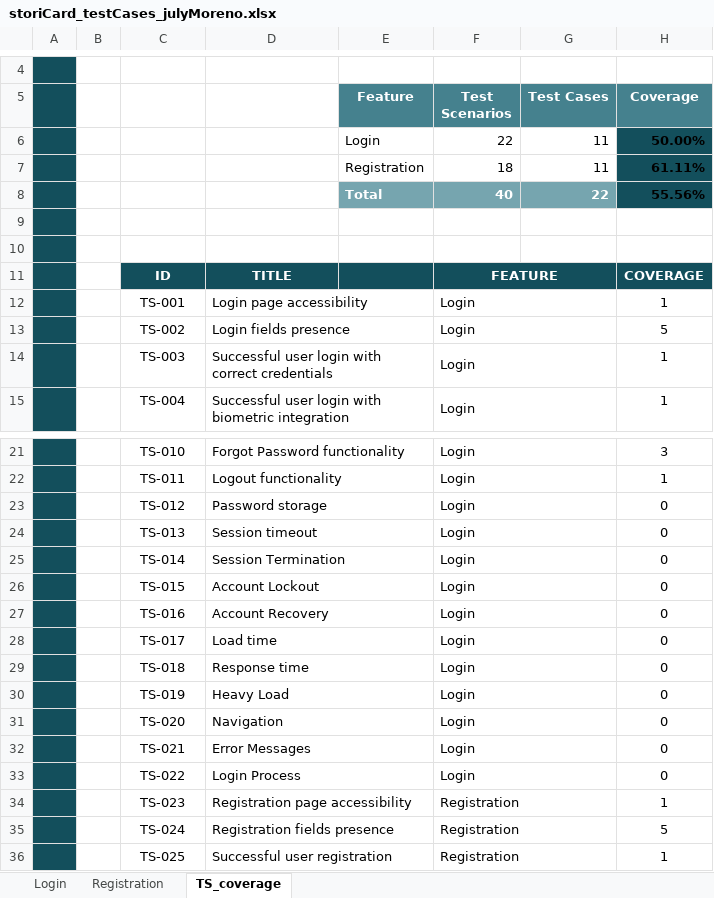
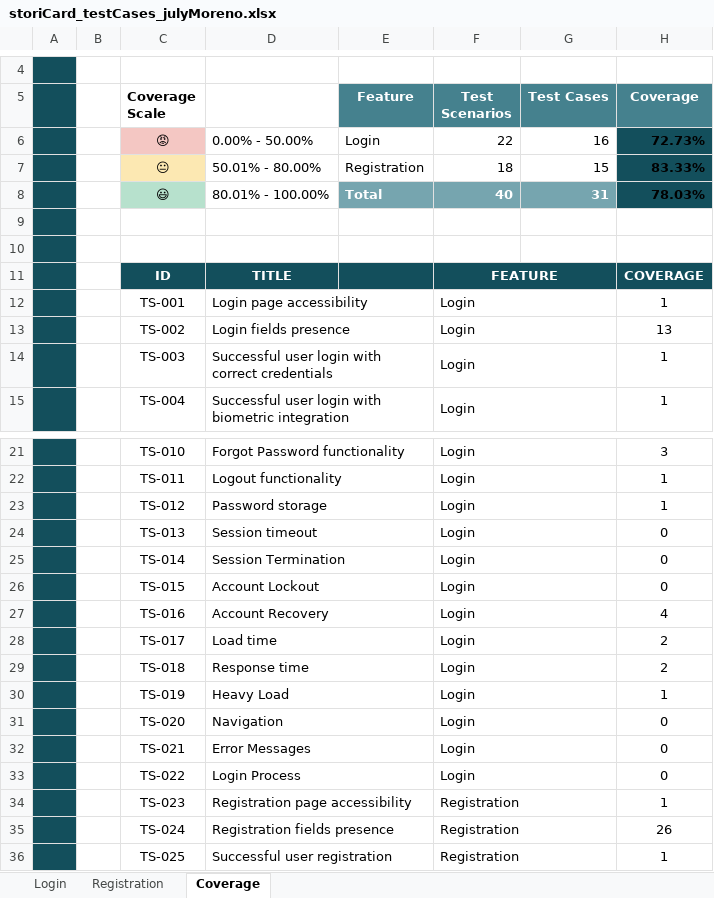
Before and after one commit to jmorenoj/storiCard, an Excel workbook: storiCard_testCases_julyMoreno.xlsx, sheet Coverage, drawn as a sheet; only a part is shown, gaps mark what is left out; values as stored, in another font and other column widths than the file's, no borders; charts and pictures and conditional formats not drawn; removed rows and columns are numbered as before the commit, all else as after; the diff covers the shown part only; the diff names each change by its address in the sheet, - before the commit and + after, or states it on an @@ line.

```diff
--- a/storiCard_testCases_julyMoreno.xlsx (sheet Coverage)
+++ b/storiCard_testCases_julyMoreno.xlsx (sheet Coverage)
-sheet tab: TS_coverage
+sheet tab: Coverage
-C5: (empty)
+C5: Coverage Scale
-row 6:  |  |  |  | Login | 22 | 11 | 50.00%
-row 7:  |  |  |  | Registration | 18 | 11 | 61.11%
-row 8:  |  |  |  | Total | 40 | 22 | 55.56%
+row 6:  |  | 😡 | 0.00% - 50.00% | Login | 22 | 16 | 72.73%
+row 7:  |  | 😐 | 50.01% - 80.00% | Registration | 18 | 15 | 83.33%
+row 8:  |  | 😃 | 80.01% - 100.00% | Total | 40 | 31 | 78.03%
-H13 (Coverage): 5
+H13 (Coverage): 13
-H23 (Coverage): 0
+H23 (Coverage): 1
-H27 (Coverage): 0
+H27 (Coverage): 4
-H28:H29 (Coverage): 0
+H28:H29 (Coverage): 2
-H30 (Coverage): 0
+H30 (Coverage): 1
-H35 (Coverage): 5
+H35 (Coverage): 26
```
Also changed, not shown: 4 edited cells elsewhere in this sheet, sheet Registration, sheet Login, formulas that keep their value, charts or pictures, 5 other files.
